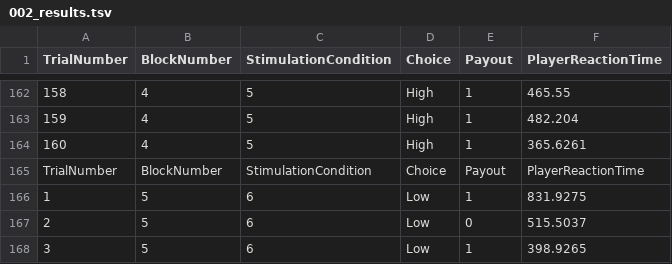
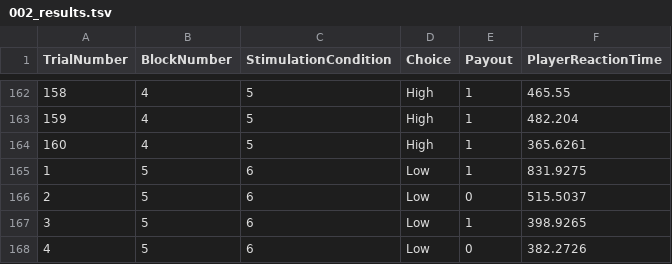
Before and after one commit to DVS-Lab/tacs-experiments, a TSV file: Matt/tacs_learning/output/002_results.tsv, drawn as a sheet; only a part is shown, gaps mark what is left out; the shorter side is filled out with more unchanged rows; the diff names each change by its address in the sheet, - before the commit and + after, or states it on an @@ line.

Commit message:
participant output update

```diff
--- a/Matt/tacs_learning/output/002_results.tsv
+++ b/Matt/tacs_learning/output/002_results.tsv
-row 165: TrialNumber | BlockNumber | StimulationCondition | Choice | Payout | PlayerReactionTime
```
Also changed, not shown: Matt/tacs_learning/output/003_results.tsv, 7 other files.
